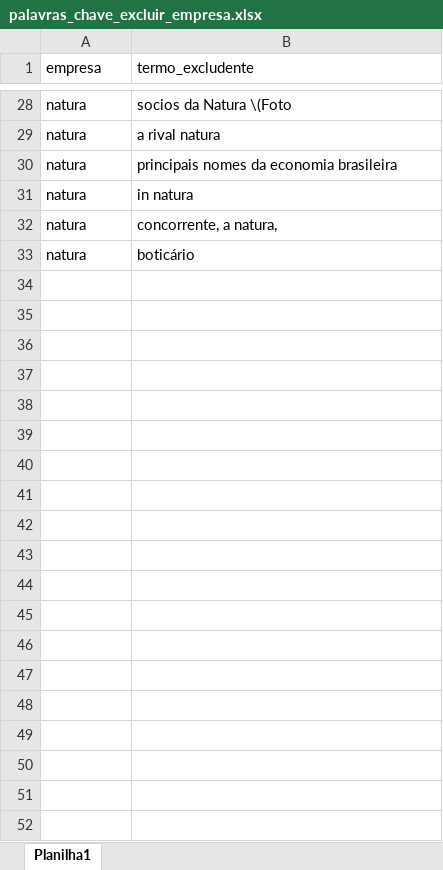
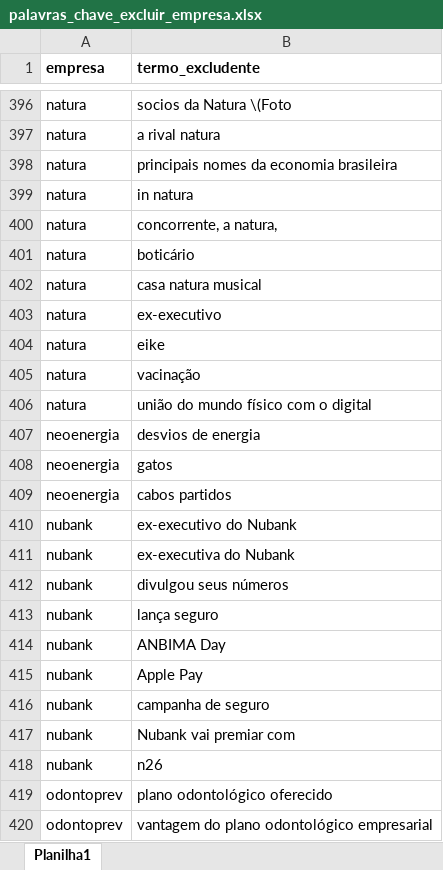
Before and after one commit to danielsaraivaleite/AnaliseSentimentoNoticiasESG, an Excel workbook: datasets/palavras_chave_excluir_empresa.xlsx, sheet Planilha1, drawn as a sheet; only a part is shown, gaps mark what is left out; values as stored, in another font and other column widths than the file's, no borders; the diff covers the shown part only; the diff names each change by its address in the sheet, - before the commit and + after, or states it on an @@ line.

```diff
--- a/datasets/palavras_chave_excluir_empresa.xlsx (sheet Planilha1)
+++ b/datasets/palavras_chave_excluir_empresa.xlsx (sheet Planilha1)
-A1:B1 bold: off
+A1:B1 bold: on
+row 402: natura | casa natura musical
+row 403: natura | ex-executivo
+row 404: natura | eike
+row 405: natura | vacinação
+row 406: natura | união do mundo físico com o digital
+row 407: neoenergia | desvios de energia
+row 408: neoenergia | gatos
+row 409: neoenergia | cabos partidos
+row 410: nubank | ex-executivo do Nubank
+row 411: nubank | ex-executiva do Nubank
+row 412: nubank | divulgou seus números
+row 413: nubank | lança seguro
+row 414: nubank | ANBIMA Day
+row 415: nubank | Apple Pay
+row 416: nubank | campanha de seguro
+row 417: nubank | Nubank vai premiar com
+row 418: nubank | n26
+row 419: odontoprev | plano odontológico oferecido
+row 420: odontoprev | vantagem do plano odontológico empresarial
```
Also changed, not shown: 497 added rows and 5 moved rows elsewhere in this sheet, datasets/EscoreMerco.xlsx, datasets/lista_empresas.xlsx, 16 other files.
